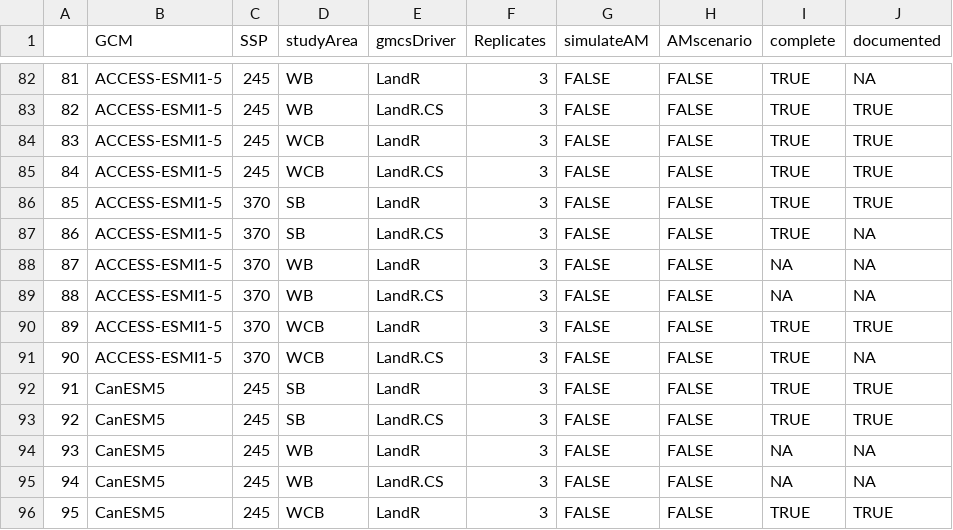
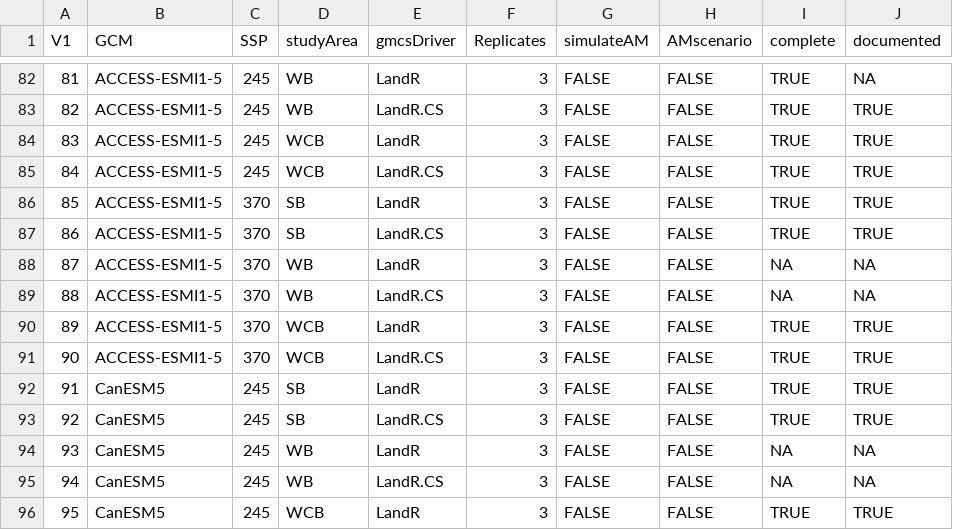
Before and after one commit to ianmseddy/RIAlandscapes, a CSV file: climateRunInfo.csv, drawn as a sheet; only a part is shown, gaps mark what is left out; the diff names each change by its address in the sheet, - before the commit and + after, or states it on an @@ line.

```diff
--- a/climateRunInfo.csv
+++ b/climateRunInfo.csv
-A1: (empty)
+A1: V1
-J87 (documented): NA
+J87 (documented): TRUE
-J91 (documented): NA
+J91 (documented): TRUE
```
Also changed, not shown: 1 other file.
